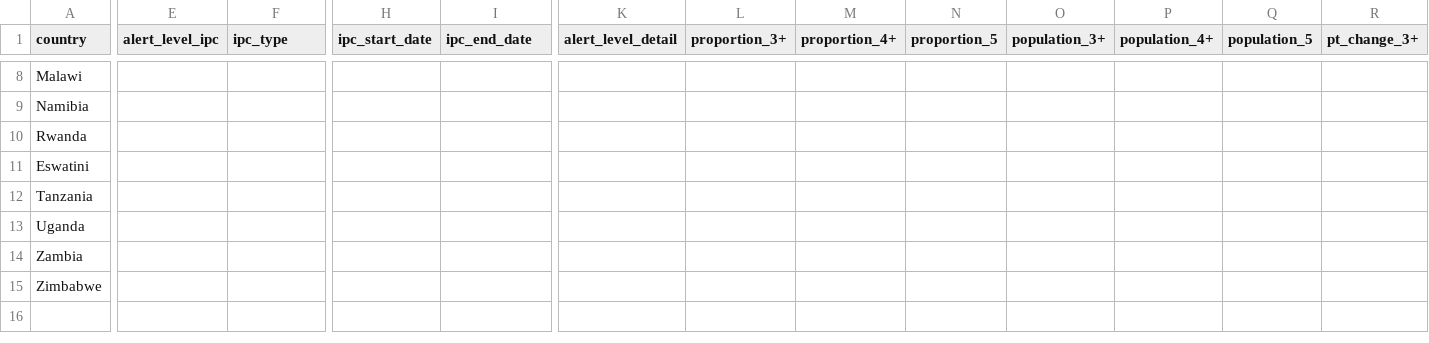
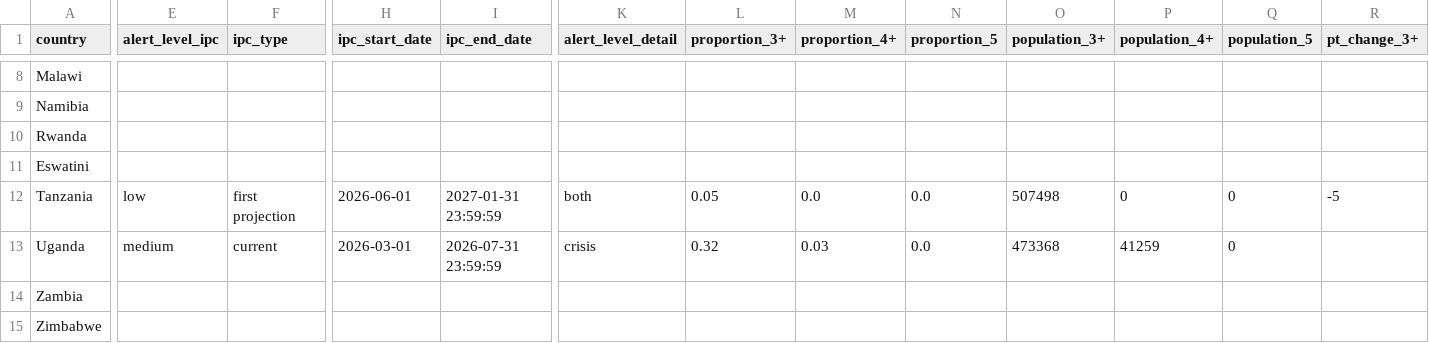
Before and after one commit to OCHA-DAP/ds-rosea-thresholds, a CSV file: data/current.csv, drawn as a sheet; only a part is shown, gaps mark what is left out; the diff covers the shown part only; the diff names each change by its address in the sheet, - before the commit and + after, or states it on an @@ line.

```diff
--- a/data/current.csv
+++ b/data/current.csv
-E12 (alert_level_ipc): (empty)
+E12 (alert_level_ipc): low
-F12 (ipc_type): (empty)
+F12 (ipc_type): first projection
-H12 (ipc_start_date): (empty)
+H12 (ipc_start_date): 2026-06-01
-I12 (ipc_end_date): (empty)
+I12 (ipc_end_date): 2027-01-31 23:59:59
-K12 (alert_level_detail): (empty)
+K12 (alert_level_detail): both
-L12 (proportion_3+): (empty)
+L12 (proportion_3+): 0.05
-M12 (proportion_4+): (empty)
+M12 (proportion_4+): 0.0
-N12:N13 (proportion_5): (empty)
+N12:N13 (proportion_5): 0.0
-O12 (population_3+): (empty)
+O12 (population_3+): 507498
-P12 (population_4+): (empty)
+P12 (population_4+): 0
-Q12:Q13 (population_5): (empty)
+Q12:Q13 (population_5): 0
-R12 (pt_change_3+): (empty)
+R12 (pt_change_3+): -5
-E13 (alert_level_ipc): (empty)
+E13 (alert_level_ipc): medium
-F13 (ipc_type): (empty)
+F13 (ipc_type): current
-H13 (ipc_start_date): (empty)
+H13 (ipc_start_date): 2026-03-01
-I13 (ipc_end_date): (empty)
+I13 (ipc_end_date): 2026-07-31 23:59:59
-K13 (alert_level_detail): (empty)
+K13 (alert_level_detail): crisis
-L13 (proportion_3+): (empty)
+L13 (proportion_3+): 0.32
-M13 (proportion_4+): (empty)
+M13 (proportion_4+): 0.03
-O13 (population_3+): (empty)
+O13 (population_3+): 473368
-P13 (population_4+): (empty)
+P13 (population_4+): 41259
```
Also changed, not shown: 29 edited cells elsewhere in this file, 1 other file.
